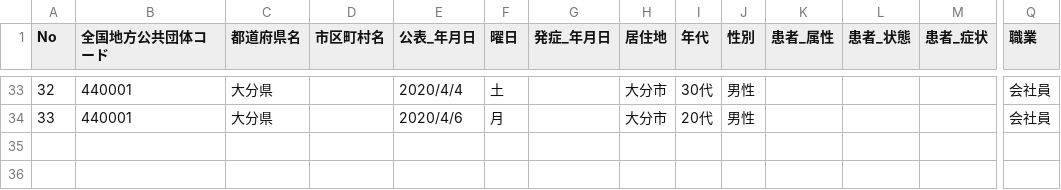
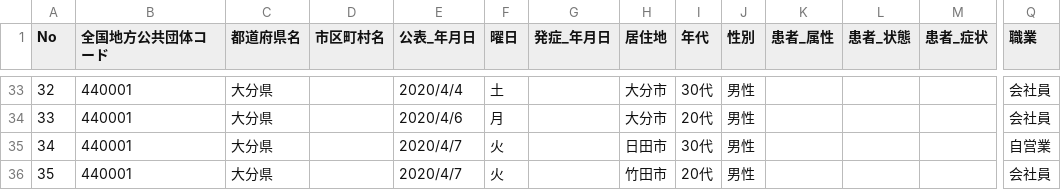
Before and after one commit to covid19-oita/data, a CSV file: csv/440001oitacovid19patients.csv, drawn as a sheet; only a part is shown, gaps mark what is left out; rows hold the shown columns only; the diff names each change by its address in the sheet, - before the commit and + after, or states it on an @@ line.

Commit message:
Update data

```diff
--- a/csv/440001oitacovid19patients.csv
+++ b/csv/440001oitacovid19patients.csv
+row 35: 34 | 440001 | 大分県 |  | 2020/4/7 | 火 |  | 日田市 | 30代 | 男性 |  |  |  | 自営業
+row 36: 35 | 440001 | 大分県 |  | 2020/4/7 | 火 |  | 竹田市 | 20代 | 男性 |  |  |  | 会社員
```
Also changed, not shown: csv/440001oitacovid19datasummary.csv, 1 other file.
